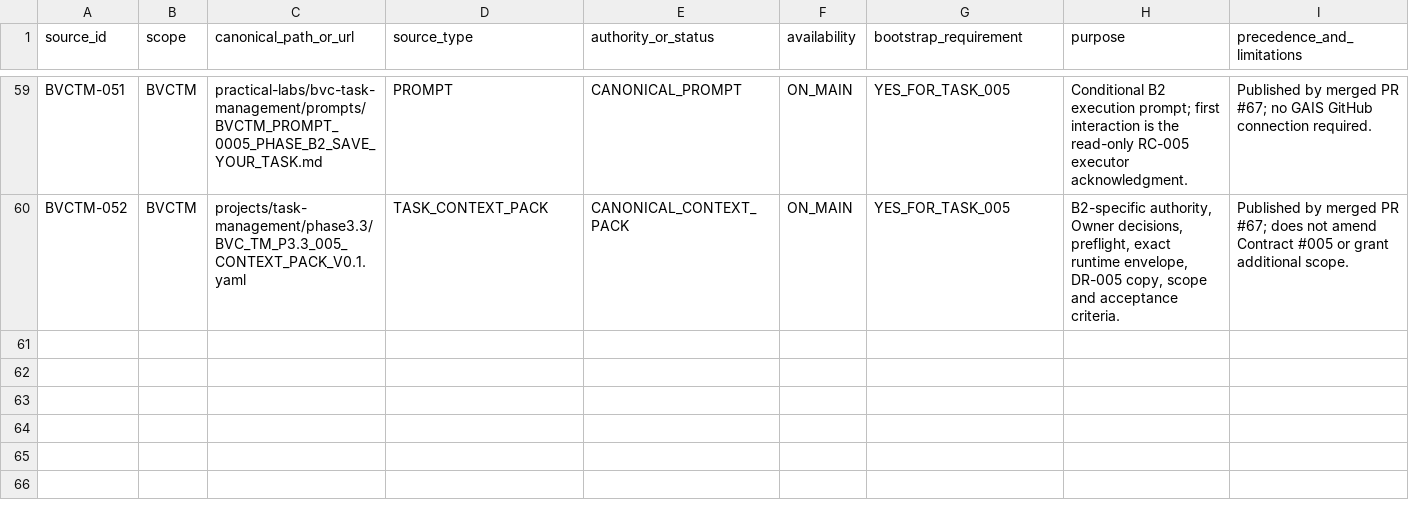
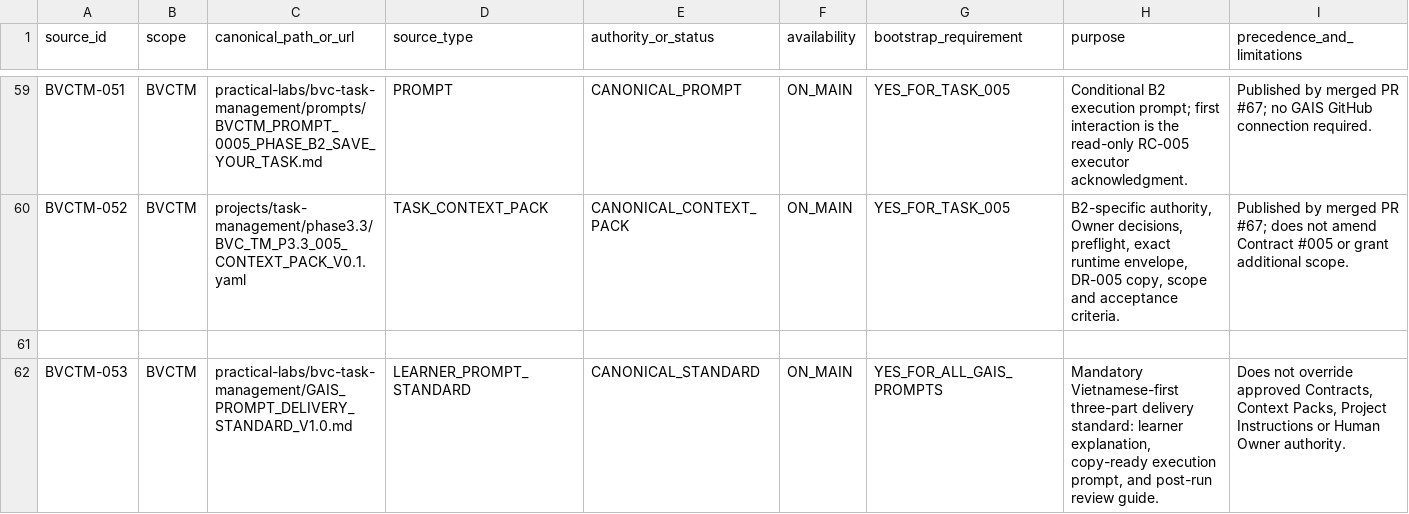
Before and after one commit to donghp/beyond-vibe-coding, a CSV file: projects/task-management/continuity/SOURCE_MANIFEST.csv, drawn as a sheet; only a part is shown, gaps mark what is left out.

Commit message:
docs(bvctm): register GAIS prompt delivery standard

```diff
--- a/projects/task-management/continuity/SOURCE_MANIFEST.csv
+++ b/projects/task-management/continuity/SOURCE_MANIFEST.csv
@@ -60 +60,3 @@ BVCTM-051,BVCTM,practical-labs/bvc-task-management/prompts/BVCTM_PROMPT_0005_PHA
 BVCTM-052,BVCTM,projects/task-management/phase3.3/BVC_TM_P3.3_005_CONTEXT_PACK_V0.1.yaml,TASK_CONTEXT_PACK,CANONICAL_CONTEXT_PACK,ON_MAIN,YES_FOR_TASK_005,"B2-specific authority, Owner decisions, preflight, exact runtime envelope, DR-005 copy, scope and acceptance criteria.","Published by merged PR #67; does not amend Contract #005 or grant additional scope."
+
+BVCTM-053,BVCTM,practical-labs/bvc-task-management/GAIS_PROMPT_DELIVERY_STANDARD_V1.0.md,LEARNER_PROMPT_STANDARD,CANONICAL_STANDARD,ON_MAIN,YES_FOR_ALL_GAIS_PROMPTS,"Mandatory Vietnamese-first three-part delivery standard: learner explanation, copy-ready execution prompt, and post-run review guide.","Does not override approved Contracts, Context Packs, Project Instructions or Human Owner authority."
```
